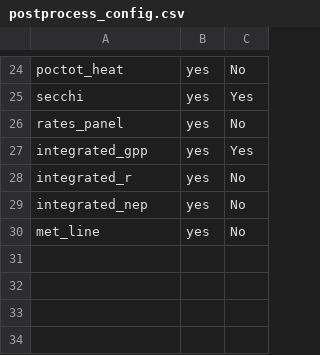
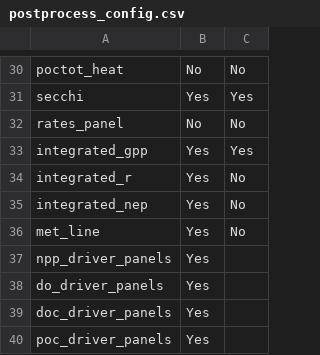
Before and after one commit to emarchisin/Lake-M3, a CSV file: Project/Peter Lake Project/Config/postprocess_config.csv, drawn as a sheet; only a part is shown, gaps mark what is left out; addresses are those after the commit; the diff covers the shown part only; the diff names each change by its address in the sheet, - before the commit and + after, or states it on an @@ line.

```diff
--- a/Project/Peter Lake Project/Config/postprocess_config.csv
+++ b/Project/Peter Lake Project/Config/postprocess_config.csv
-B30: yes
+B30: No
-B31: yes
+B31: Yes
-B32: yes
+B32: No
-B33:B36: yes
+B33:B36: Yes
+row 37: npp_driver_panels | Yes
+row 38: do_driver_panels | Yes
+row 39: doc_driver_panels | Yes
+row 40: poc_driver_panels | Yes
```
Also changed, not shown: 6 added rows and 21 edited cells elsewhere in this file, Project/Peter Lake Project/Config/model_params.csv, Project/Peter Lake Project/Config/run_config.csv, 1 other file.
